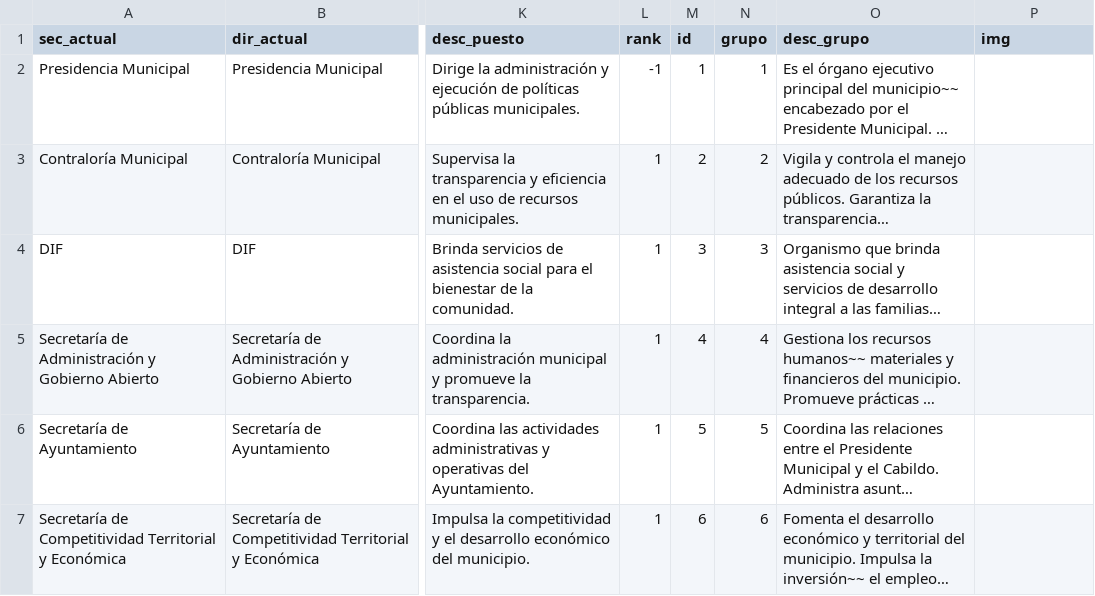
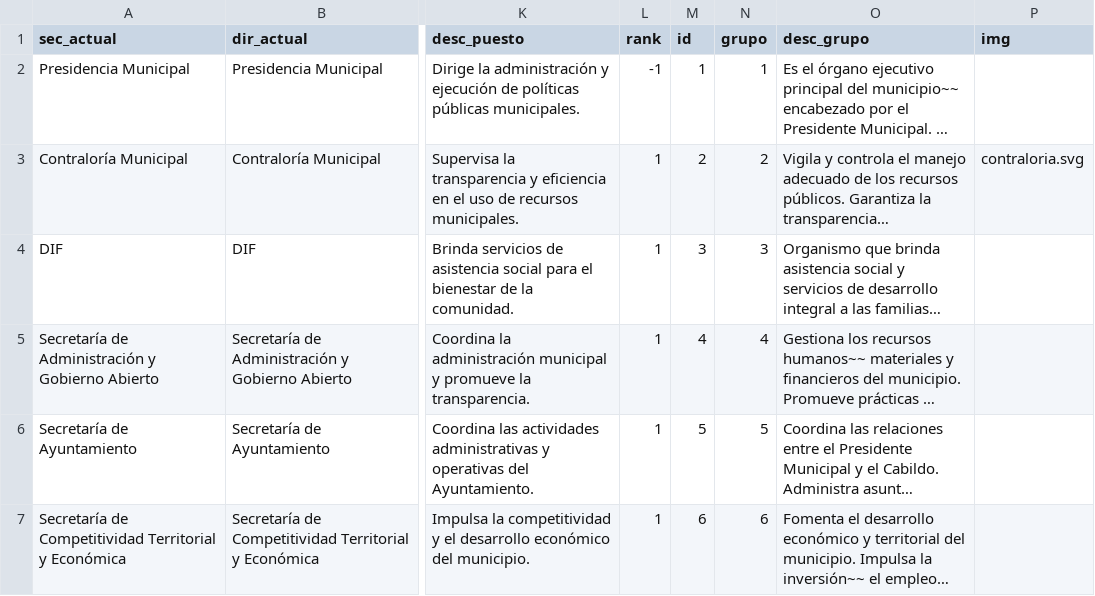
Before and after one commit to velverconsulting/soyjuarense-public, a CSV file: equivalencias.csv, drawn as a sheet; only a part is shown, gaps mark what is left out; long unchanged cells end in …; the diff names each change by its address in the sheet, - before the commit and + after, or states it on an @@ line.

Commit message:
Updated file with CSV data from Google Sheets on 2024-11-14T23:27:42.673Z

```diff
--- a/equivalencias.csv
+++ b/equivalencias.csv
-P3 (img): (empty)
+P3 (img): contraloria.svg
```
